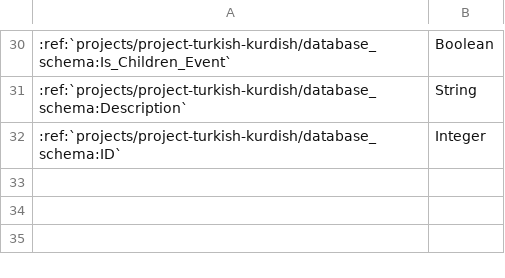
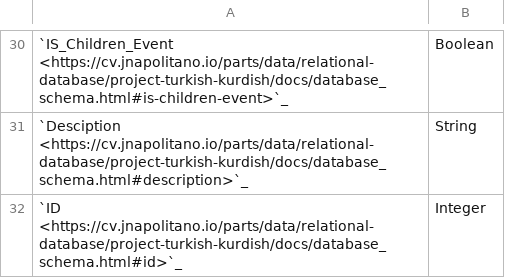
Before and after one commit to justin-napolitano/cv, a CSV file: source/parts/data/relational-database/project-turkish-kurdish/docs/csv/schema_overview.csv, drawn as a sheet; only a part is shown, gaps mark what is left out; the diff covers the shown part only; the diff names each change by its address in the sheet, - before the commit and + after, or states it on an @@ line.

```diff
--- a/source/parts/data/relational-database/project-turkish-kurdish/docs/csv/schema_overview.csv
+++ b/source/parts/data/relational-database/project-turkish-kurdish/docs/csv/schema_overview.csv
-A30: :ref:`projects/project-turkish-kurdish/database_schema:Is_Children_Event`
+A30: `IS_Children_Event <https://cv.jnapolitano.io/parts/data/relational-database/project-turkish-kurdish/docs/database_schema.html#is-children-event>`_
-A31: :ref:`projects/project-turkish-kurdish/database_schema:Description`
+A31: `Desciption <https://cv.jnapolitano.io/parts/data/relational-database/project-turkish-kurdish/docs/database_schema.html#description>`_
-A32: :ref:`projects/project-turkish-kurdish/database_schema:ID`
+A32: `ID <https://cv.jnapolitano.io/parts/data/relational-database/project-turkish-kurdish/docs/database_schema.html#id>`_
```
Also changed, not shown: 28 edited cells elsewhere in this file, 21 other files.
